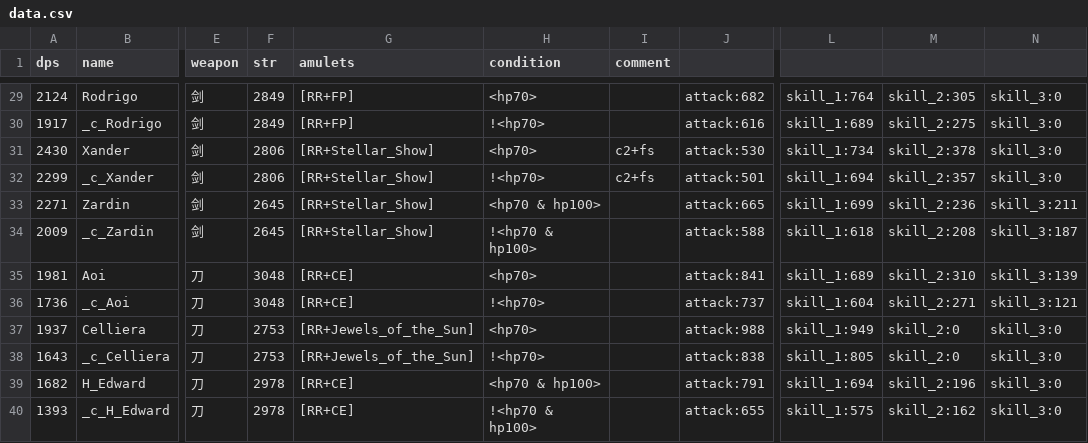
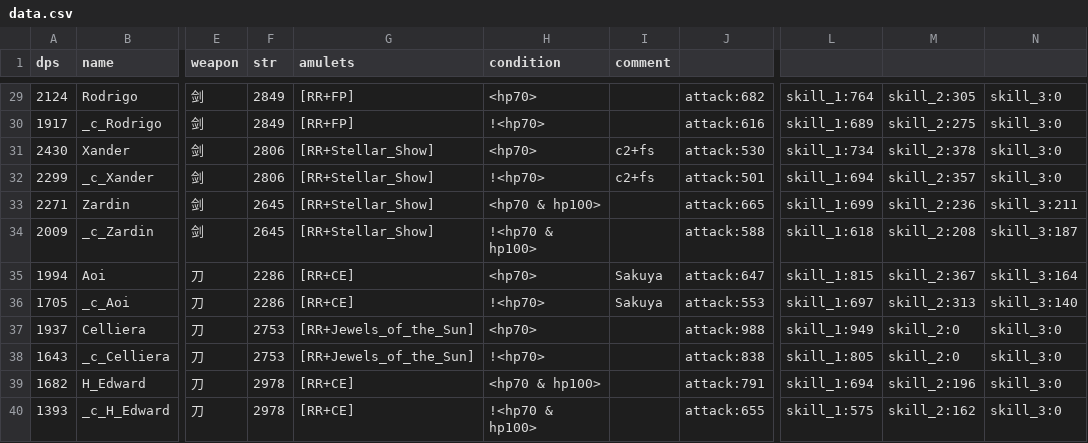
Before and after one commit to b1ueb1ues/b1ueb1ues.github.io, a CSV file: 60/data.csv, drawn as a sheet; only a part is shown, gaps mark what is left out; the diff names each change by its address in the sheet, - before the commit and + after, or states it on an @@ line.

Commit message:
aoi with sakuya

```diff
--- a/60/data.csv
+++ b/60/data.csv
-A35 (dps): 1981
+A35 (dps): 1994
-F35:F36 (str): 3048
+F35:F36 (str): 2286
-I35:I36 (comment): (empty)
+I35:I36 (comment): Sakuya
-J35: attack:841
+J35: attack:647
-L35: skill_1:689
+L35: skill_1:815
-M35: skill_2:310
+M35: skill_2:367
-N35: skill_3:139
+N35: skill_3:164
-A36 (dps): 1736
+A36 (dps): 1705
-J36: attack:737
+J36: attack:553
-L36: skill_1:604
+L36: skill_1:697
-M36: skill_2:271
+M36: skill_2:313
-N36: skill_3:121
+N36: skill_3:140
```
Also changed, not shown: 90/data.csv.
